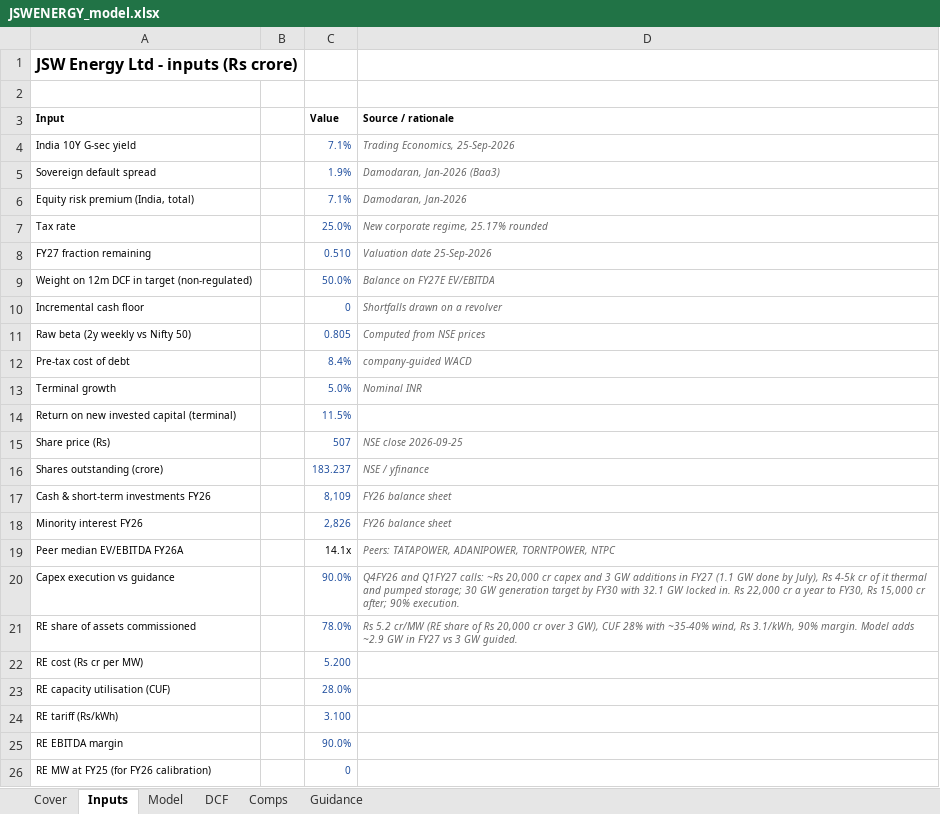
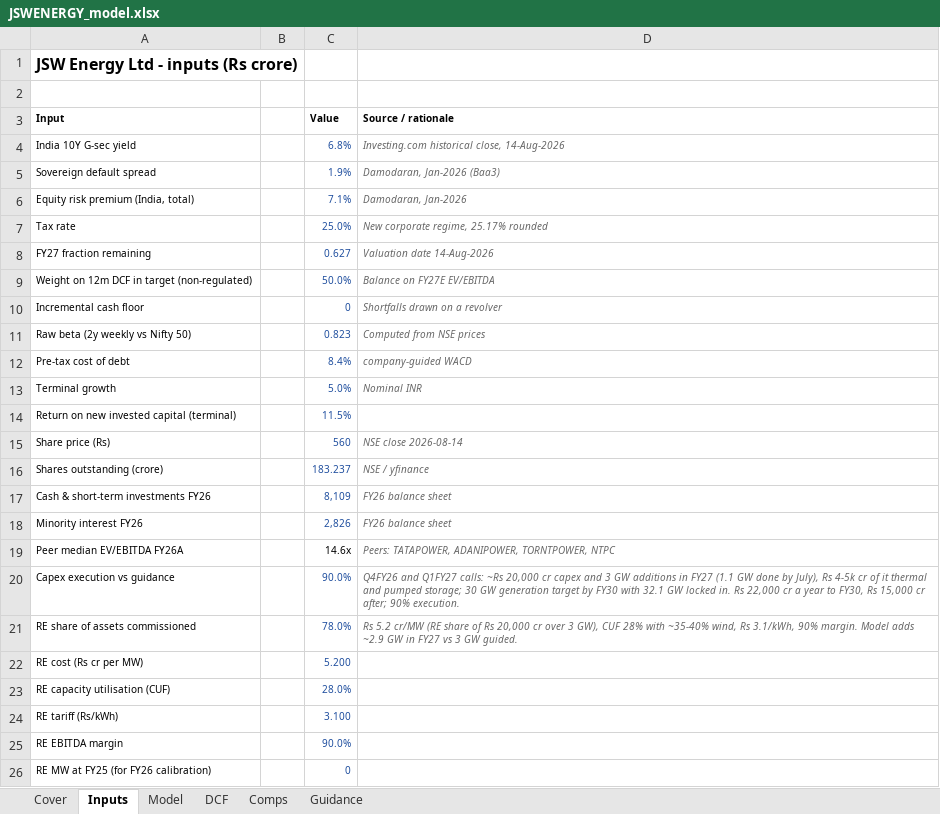
Before and after one commit to atharvaakz/india-power-initiation, an Excel workbook: outputs/JSWENERGY_model.xlsx, sheet Inputs, drawn as a sheet; only a part is shown; values as stored, in another font and other column widths than the file's, no borders; the diff names each change by its address in the sheet, - before the commit and + after, or states it on an @@ line.

```diff
--- a/outputs/JSWENERGY_model.xlsx (sheet Inputs)
+++ b/outputs/JSWENERGY_model.xlsx (sheet Inputs)
-C4 (Value): 7.1%
+C4 (Value): 6.8%
-D4 (Source / rationale): Trading Economics, 25-Sep-2026
+D4 (Source / rationale): Investing.com historical close, 14-Aug-2026
-C8 (Value): 0.510
+C8 (Value): 0.627
-D8 (Source / rationale): Valuation date 25-Sep-2026
+D8 (Source / rationale): Valuation date 14-Aug-2026
-C11 (Value): 0.805
+C11 (Value): 0.823
-C15 (Value): 507
+C15 (Value): 560
-D15 (Source / rationale): NSE close 2026-09-25
+D15 (Source / rationale): NSE close 2026-08-14
-C19 (Value): 14.1x
+C19 (Value): 14.6x
```
Also changed, not shown: sheet Comps, sheet Cover, outputs/NTPC_model.xlsx, outputs/TATAPOWER_model.xlsx, 14 other files.
